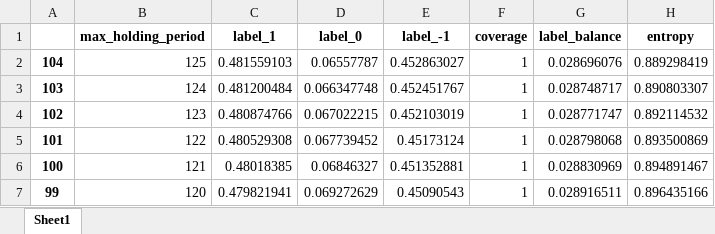
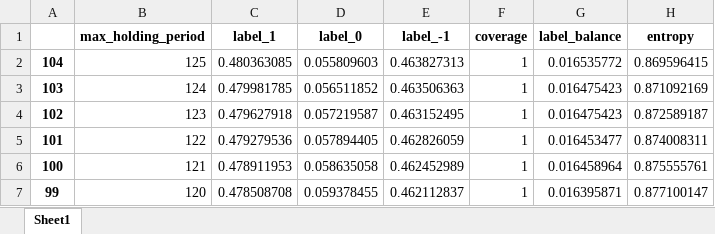
Before and after one commit to gautierpetit/meta-labeling-alpha-filter, an Excel workbook: figures/holding_period_scan_tp5_sl5.xlsx, sheet Sheet1, drawn as a sheet; only a part is shown; values as stored, in another font and other column widths than the file's, no borders; the diff covers the shown part only; the diff names each change by its address in the sheet, - before the commit and + after, or states it on an @@ line.

```diff
--- a/figures/holding_period_scan_tp5_sl5.xlsx (sheet Sheet1)
+++ b/figures/holding_period_scan_tp5_sl5.xlsx (sheet Sheet1)
-C2 (label_1): 0.481559103
+C2 (label_1): 0.480363085
-D2 (label_0): 0.06557787
+D2 (label_0): 0.055809603
-E2 (label_-1): 0.452863027
+E2 (label_-1): 0.463827313
-G2 (label_balance): 0.028696076
+G2 (label_balance): 0.016535772
-H2 (entropy): 0.889298419
+H2 (entropy): 0.869596415
-C3 (label_1): 0.481200484
+C3 (label_1): 0.479981785
-D3 (label_0): 0.066347748
+D3 (label_0): 0.056511852
-E3 (label_-1): 0.452451767
+E3 (label_-1): 0.463506363
-G3 (label_balance): 0.028748717
+G3 (label_balance): 0.016475423
-H3 (entropy): 0.890803307
+H3 (entropy): 0.871092169
-C4 (label_1): 0.480874766
+C4 (label_1): 0.479627918
-D4 (label_0): 0.067022215
+D4 (label_0): 0.057219587
-E4 (label_-1): 0.452103019
+E4 (label_-1): 0.463152495
-G4 (label_balance): 0.028771747
+G4 (label_balance): 0.016475423
-H4 (entropy): 0.892114532
+H4 (entropy): 0.872589187
-C5 (label_1): 0.480529308
+C5 (label_1): 0.479279536
-D5 (label_0): 0.067739452
+D5 (label_0): 0.057894405
-E5 (label_-1): 0.45173124
+E5 (label_-1): 0.462826059
-G5 (label_balance): 0.028798068
+G5 (label_balance): 0.016453477
-H5 (entropy): 0.893500869
+H5 (entropy): 0.874008311
-C6 (label_1): 0.48018385
+C6 (label_1): 0.478911953
-D6 (label_0): 0.06846327
+D6 (label_0): 0.058635058
-E6 (label_-1): 0.451352881
+E6 (label_-1): 0.462452989
-G6 (label_balance): 0.028830969
+G6 (label_balance): 0.016458964
-H6 (entropy): 0.894891467
+H6 (entropy): 0.875555761
-C7 (label_1): 0.479821941
+C7 (label_1): 0.478508708
-D7 (label_0): 0.069272629
+D7 (label_0): 0.059378455
-E7 (label_-1): 0.45090543
+E7 (label_-1): 0.462112837
-G7 (label_balance): 0.028916511
+G7 (label_balance): 0.016395871
-H7 (entropy): 0.896435166
+H7 (entropy): 0.877100147
```
Also changed, not shown: 495 edited cells elsewhere in this sheet, figures/tp_sl_grid_63.xlsx, 24 other files.
